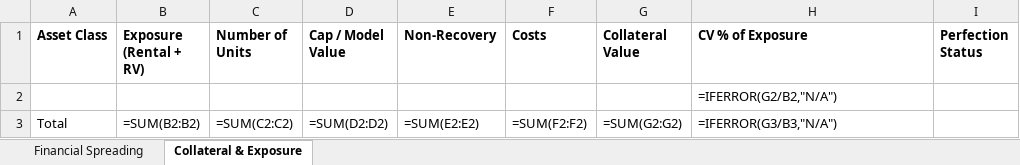
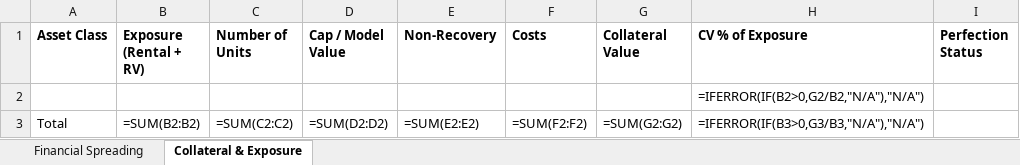
Before and after one commit to ShamikM88/open-cam-framework, an Excel workbook: templates/spreading/default_spreading_template.xlsx, sheet Collateral & Exposure, drawn as a sheet; values as stored, in another font and other column widths than the file's, no borders; formulas without a stored value are shown as written; the diff names each change by its address in the sheet, - before the commit and + after, or states it on an @@ line.

```diff
--- a/templates/spreading/default_spreading_template.xlsx (sheet Collateral & Exposure)
+++ b/templates/spreading/default_spreading_template.xlsx (sheet Collateral & Exposure)
-H2 (CV % of Exposure): =IFERROR(G2/B2,"N/A")
+H2 (CV % of Exposure): =IFERROR(IF(B2>0,G2/B2,"N/A"),"N/A")
-H3 (CV % of Exposure): =IFERROR(G3/B3,"N/A")
+H3 (CV % of Exposure): =IFERROR(IF(B3>0,G3/B3,"N/A"),"N/A")
```
Also changed, not shown: 2 other files.
